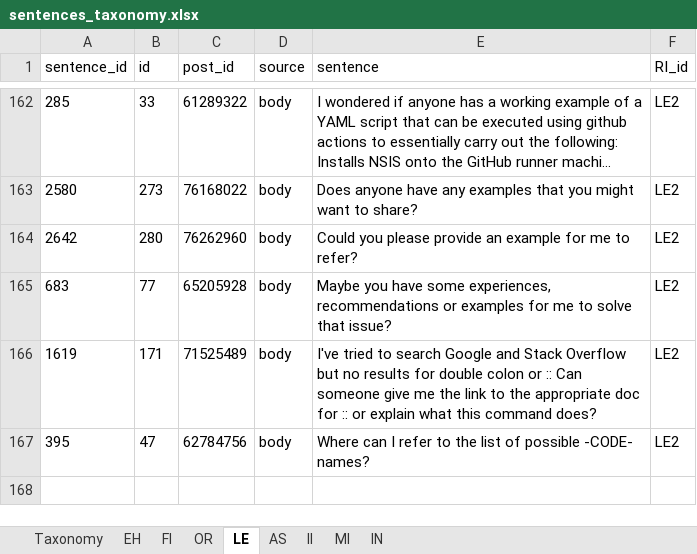
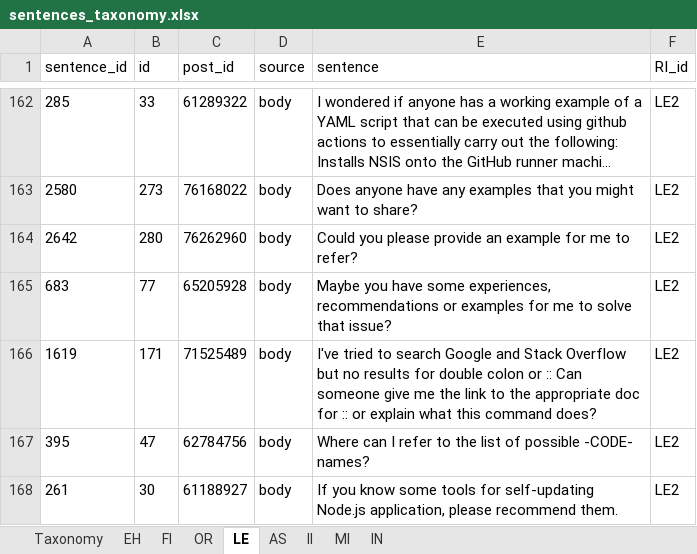
Before and after one commit to sandro-hernandez/GA_Developer_Needs_replication_package, an Excel workbook: RQ2_Taxonomy/data/sentences_taxonomy.xlsx, sheet LE, drawn as a sheet; only a part is shown, gaps mark what is left out; long unchanged cells end in …; values as stored, in another font and other column widths than the file's, no borders; charts and pictures not drawn; the diff names each change by its address in the sheet, - before the commit and + after, or states it on an @@ line.

```diff
--- a/RQ2_Taxonomy/data/sentences_taxonomy.xlsx (sheet LE)
+++ b/RQ2_Taxonomy/data/sentences_taxonomy.xlsx (sheet LE)
+row 168: 261 | 30 | 61188927 | body | If you know some tools for self-updating Node.js application, please recommend them. | LE2
```
Also changed, not shown: sheet OR, sheet Taxonomy, hidden cells, charts or pictures, RQ2_Taxonomy/data/sample_accepted.xlsx, RQ2_Taxonomy/data/sample_eval1.xlsx, 31 other files.
